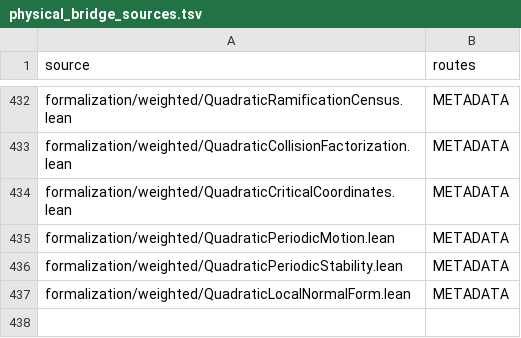
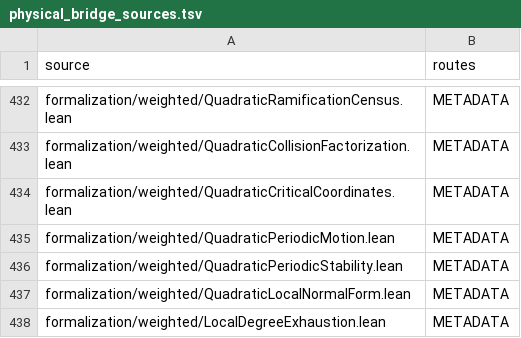
Before and after one commit to dovvnloading/loops-research-archive, a TSV file: formalization/physical_bridge_sources.tsv, drawn as a sheet; only a part is shown, gaps mark what is left out; the diff names each change by its address in the sheet, - before the commit and + after, or states it on an @@ line.

Commit message:
Construct local sheet exhaustion and isolate compact quadratic carriers

```diff
--- a/formalization/physical_bridge_sources.tsv
+++ b/formalization/physical_bridge_sources.tsv
+row 438: formalization/weighted/LocalDegreeExhaustion.lean | METADATA
```
Also changed, not shown: 4 other files.
